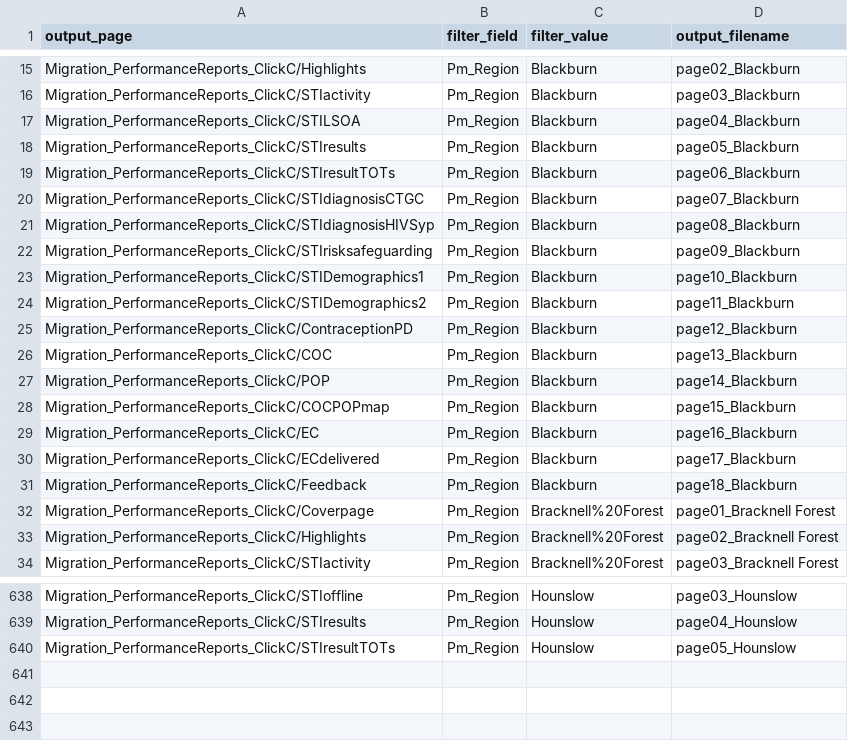
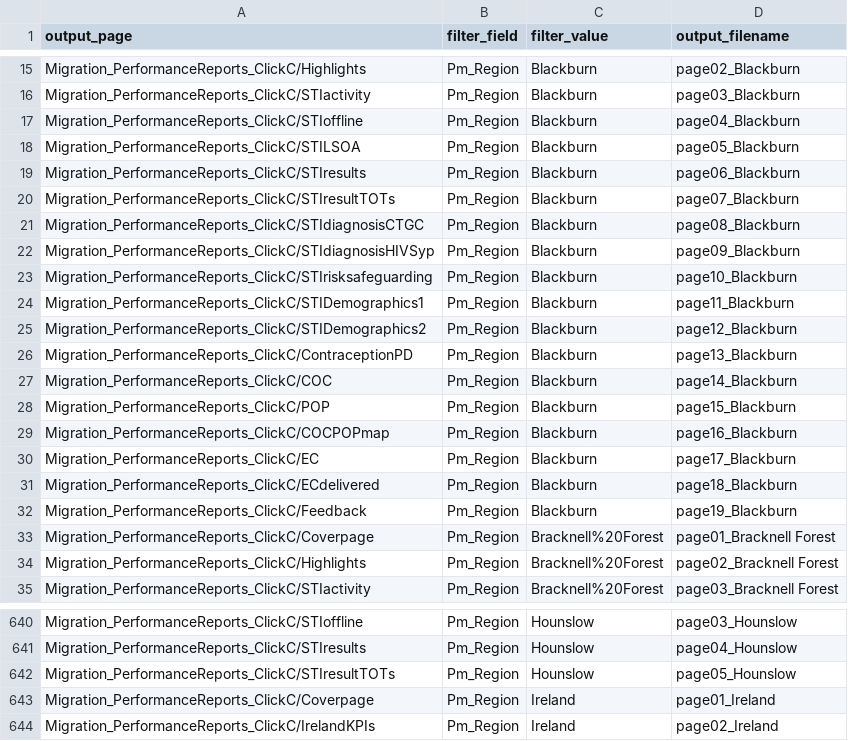
Before and after one commit to ElenaSH24/Tableau_definitions, a CSV file: definitions.csv, drawn as a sheet; only a part is shown, gaps mark what is left out; the diff covers the shown part only.

Commit message:
Add files via upload
Updates: switch on of offline page in Blackburn, amends Ireland monthly report (only 2 pages from now on: cover and Ireland KPIs)

```diff
--- a/definitions.csv
+++ b/definitions.csv
@@ -16,17 +16,18 @@ Migration_PerformanceReports_ClickC/Highlights,Pm_Region,Blackburn,page02_Blackb
 Migration_PerformanceReports_ClickC/STIactivity,Pm_Region,Blackburn,page03_Blackburn
-Migration_PerformanceReports_ClickC/STILSOA,Pm_Region,Blackburn,page04_Blackburn
-Migration_PerformanceReports_ClickC/STIresults,Pm_Region,Blackburn,page05_Blackburn
-Migration_PerformanceReports_ClickC/STIresultTOTs,Pm_Region,Blackburn,page06_Blackburn
-Migration_PerformanceReports_ClickC/STIdiagnosisCTGC,Pm_Region,Blackburn,page07_Blackburn
-Migration_PerformanceReports_ClickC/STIdiagnosisHIVSyp,Pm_Region,Blackburn,page08_Blackburn
-Migration_PerformanceReports_ClickC/STIrisksafeguarding,Pm_Region,Blackburn,page09_Blackburn
-Migration_PerformanceReports_ClickC/STIDemographics1,Pm_Region,Blackburn,page10_Blackburn
-Migration_PerformanceReports_ClickC/STIDemographics2,Pm_Region,Blackburn,page11_Blackburn
-Migration_PerformanceReports_ClickC/ContraceptionPD,Pm_Region,Blackburn,page12_Blackburn
-Migration_PerformanceReports_ClickC/COC,Pm_Region,Blackburn,page13_Blackburn
-Migration_PerformanceReports_ClickC/POP,Pm_Region,Blackburn,page14_Blackburn
-Migration_PerformanceReports_ClickC/COCPOPmap,Pm_Region,Blackburn,page15_Blackburn
-Migration_PerformanceReports_ClickC/EC,Pm_Region,Blackburn,page16_Blackburn
-Migration_PerformanceReports_ClickC/ECdelivered,Pm_Region,Blackburn,page17_Blackburn
-Migration_PerformanceReports_ClickC/Feedback,Pm_Region,Blackburn,page18_Blackburn
+Migration_PerformanceReports_ClickC/STIoffline,Pm_Region,Blackburn,page04_Blackburn
+Migration_PerformanceReports_ClickC/STILSOA,Pm_Region,Blackburn,page05_Blackburn
+Migration_PerformanceReports_ClickC/STIresults,Pm_Region,Blackburn,page06_Blackburn
+Migration_PerformanceReports_ClickC/STIresultTOTs,Pm_Region,Blackburn,page07_Blackburn
+Migration_PerformanceReports_ClickC/STIdiagnosisCTGC,Pm_Region,Blackburn,page08_Blackburn
+Migration_PerformanceReports_ClickC/STIdiagnosisHIVSyp,Pm_Region,Blackburn,page09_Blackburn
+Migration_PerformanceReports_ClickC/STIrisksafeguarding,Pm_Region,Blackburn,page10_Blackburn
+Migration_PerformanceReports_ClickC/STIDemographics1,Pm_Region,Blackburn,page11_Blackburn
+Migration_PerformanceReports_ClickC/STIDemographics2,Pm_Region,Blackburn,page12_Blackburn
+Migration_PerformanceReports_ClickC/ContraceptionPD,Pm_Region,Blackburn,page13_Blackburn
+Migration_PerformanceReports_ClickC/COC,Pm_Region,Blackburn,page14_Blackburn
+Migration_PerformanceReports_ClickC/POP,Pm_Region,Blackburn,page15_Blackburn
+Migration_PerformanceReports_ClickC/COCPOPmap,Pm_Region,Blackburn,page16_Blackburn
+Migration_PerformanceReports_ClickC/EC,Pm_Region,Blackburn,page17_Blackburn
+Migration_PerformanceReports_ClickC/ECdelivered,Pm_Region,Blackburn,page18_Blackburn
+Migration_PerformanceReports_ClickC/Feedback,Pm_Region,Blackburn,page19_Blackburn
 Migration_PerformanceReports_ClickC/Coverpage,Pm_Region,Bracknell%20Forest,page01_Bracknell Forest
@@ -640 +642,3 @@ Migration_PerformanceReports_ClickC/STIresults,Pm_Region,Hounslow,page04_Hounslo
 Migration_PerformanceReports_ClickC/STIresultTOTs,Pm_Region,Hounslow,page05_Hounslow
+Migration_PerformanceReports_ClickC/Coverpage,Pm_Region,Ireland,page01_Ireland
+Migration_PerformanceReports_ClickC/IrelandKPIs,Pm_Region,Ireland,page02_Ireland
```
Also changed, not shown: 1 added row and 15 edited cells elsewhere in this file.
